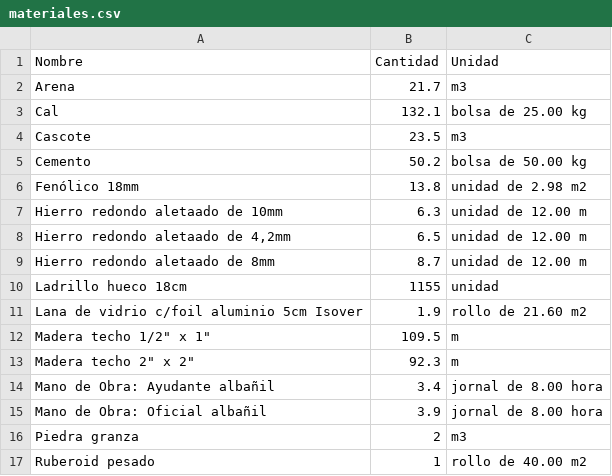
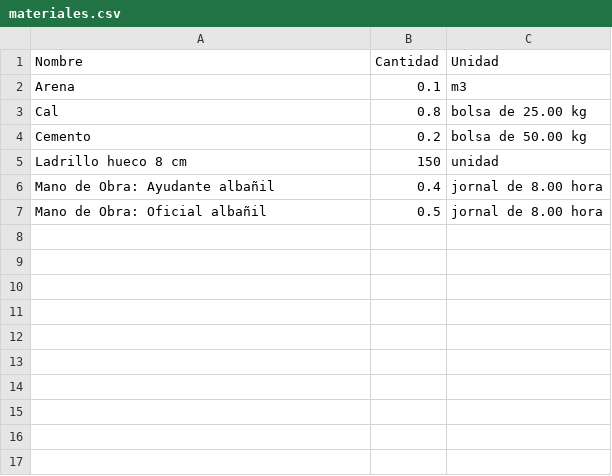
Before and after one commit to ggsalas/rubromat, a CSV file: materiales.csv, drawn as a sheet.

```diff
--- a/materiales.csv
+++ b/materiales.csv
@@ -1,17 +1,7 @@
 Nombre,Cantidad,Unidad
-Arena,21.7,"m3 "
-Cal,132.1,"bolsa de 25.00 kg"
-Cascote,23.5,"m3 "
-Cemento,50.2,"bolsa de 50.00 kg"
-"Fenólico 18mm",13.8,"unidad de 2.98 m2"
-"Hierro redondo aletaado de 10mm",6.3,"unidad de 12.00 m"
-"Hierro redondo aletaado de 4,2mm",6.5,"unidad de 12.00 m"
-"Hierro redondo aletaado de 8mm",8.7,"unidad de 12.00 m"
-"Ladrillo hueco 18cm",1155,"unidad "
-"Lana de vidrio c/foil aluminio  5cm Isover",1.9,"rollo de 21.60 m2"
-"Madera techo 1/2"" x 1""",109.5,"m "
-"Madera techo 2"" x 2""",92.3,"m "
-"Mano de Obra: Ayudante albañil",3.4,"jornal de 8.00 hora"
-"Mano de Obra: Oficial albañil",3.9,"jornal de 8.00 hora"
-"Piedra granza",2,"m3 "
-"Ruberoid pesado",1,"rollo de 40.00 m2"
+Arena,0.1,"m3 "
+Cal,0.8,"bolsa de 25.00 kg"
+Cemento,0.2,"bolsa de 50.00 kg"
+"Ladrillo hueco 8 cm",150,"unidad "
+"Mano de Obra: Ayudante albañil",0.4,"jornal de 8.00 hora"
+"Mano de Obra: Oficial albañil",0.5,"jornal de 8.00 hora"
```
Also changed, not shown: 3 other files.
